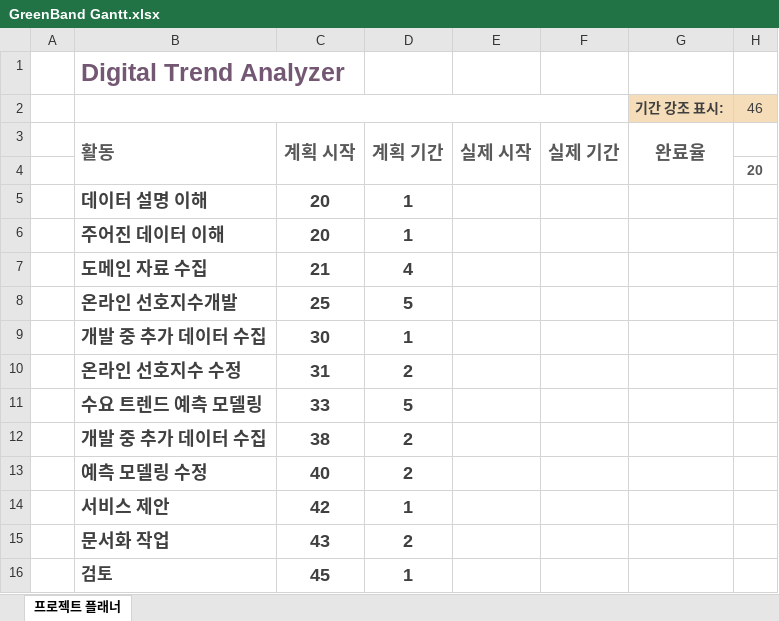
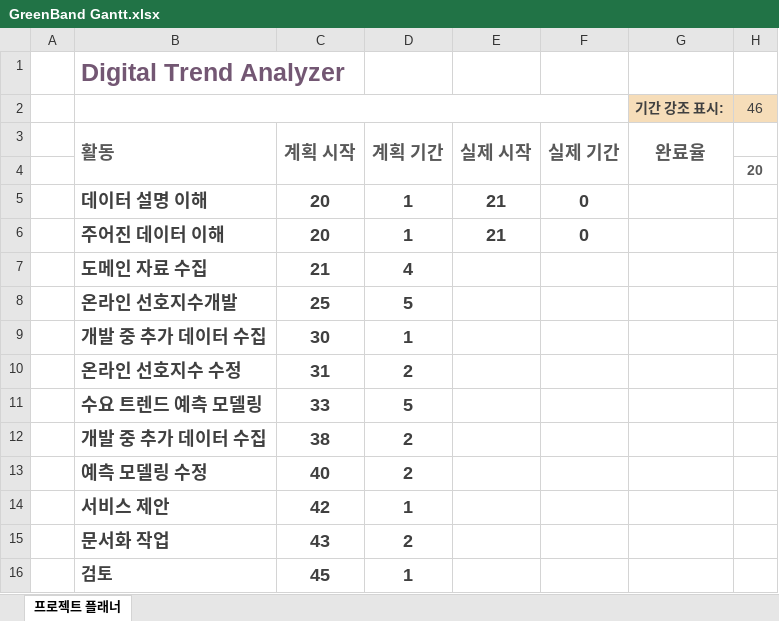
Before and after one commit to greenjun/GreenBand, an Excel workbook: GreenBand Gantt.xlsx, sheet 프로젝트 플래너, drawn as a sheet; only a part is shown; values as stored, in another font and other column widths than the file's, no borders; conditional formats not drawn; the diff names each change by its address in the sheet, - before the commit and + after, or states it on an @@ line.

```diff
--- a/GreenBand Gantt.xlsx (sheet 프로젝트 플래너)
+++ b/GreenBand Gantt.xlsx (sheet 프로젝트 플래너)
-E5:E6: (empty)
+E5:E6: 21
-F5:F6: (empty)
+F5:F6: 0
```
Also changed, not shown: 4 other files.
